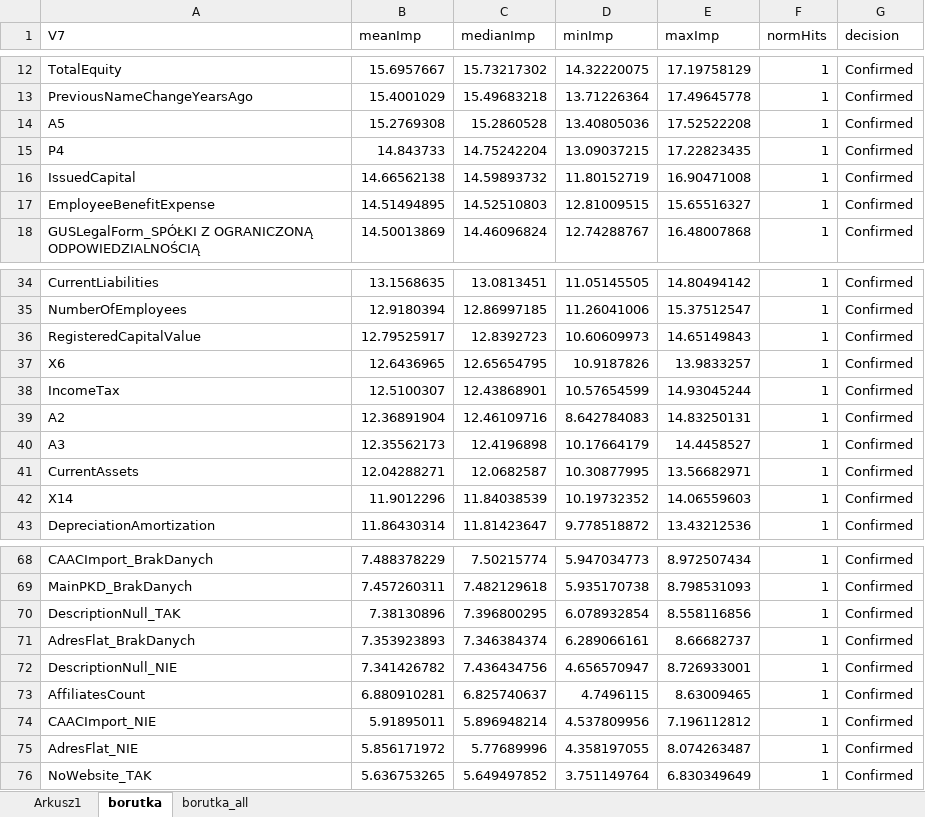
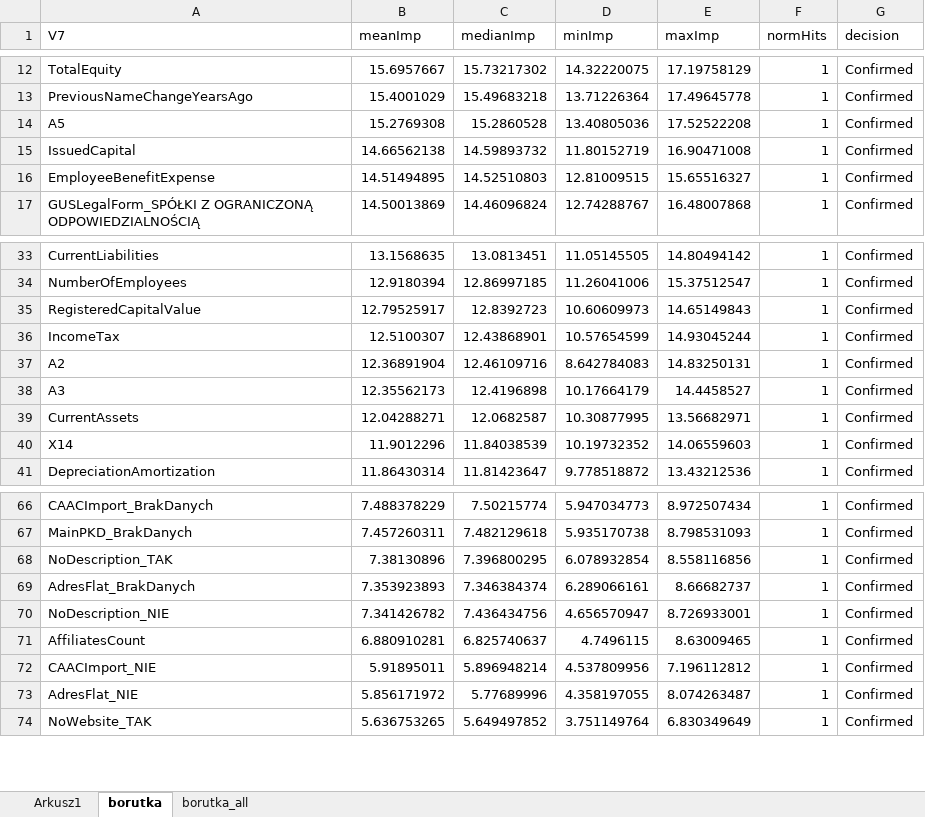
Before and after one commit to MMandziej/magisterka, an Excel workbook: PRACA/charts.xlsx, sheet borutka, drawn as a sheet; only a part is shown, gaps mark what is left out; values as stored, in another font and other column widths than the file's, no borders; charts and pictures not drawn; removed rows and columns are numbered as before the commit, all else as after; the diff names each change by its address in the sheet, - before the commit and + after, or states it on an @@ line.

Commit message:
started models description

```diff
--- a/PRACA/charts.xlsx (sheet borutka)
+++ b/PRACA/charts.xlsx (sheet borutka)
-row 15: P4 | 14.843733 | 14.75242204 | 13.09037215 | 17.22823435 | 1 | Confirmed
-row 37: X6 | 12.6436965 | 12.65654795 | 10.9187826 | 13.9833257 | 1 | Confirmed
-A68 (V7): DescriptionNull_TAK
+A68 (V7): NoDescription_TAK
-A70 (V7): DescriptionNull_NIE
+A70 (V7): NoDescription_NIE
```
Also changed, not shown: charts or pictures, 7 other files.
